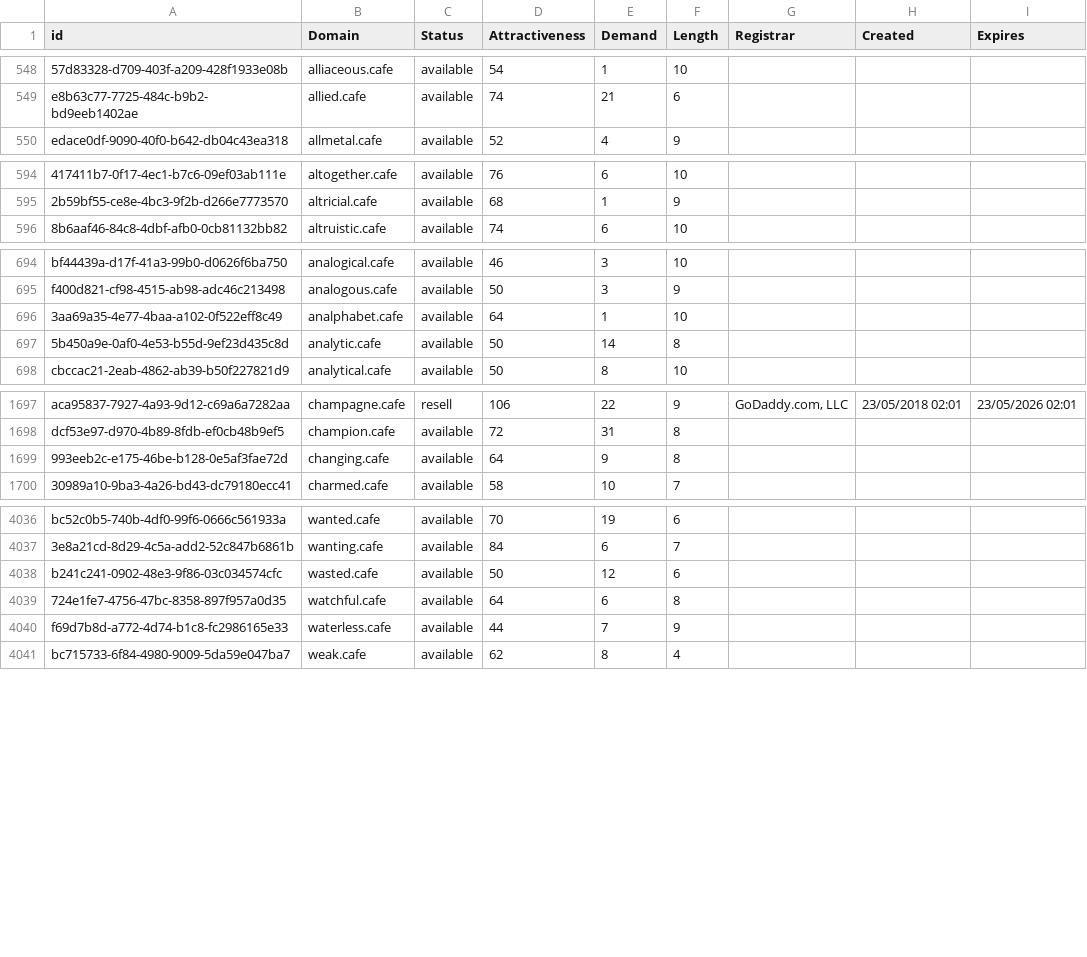
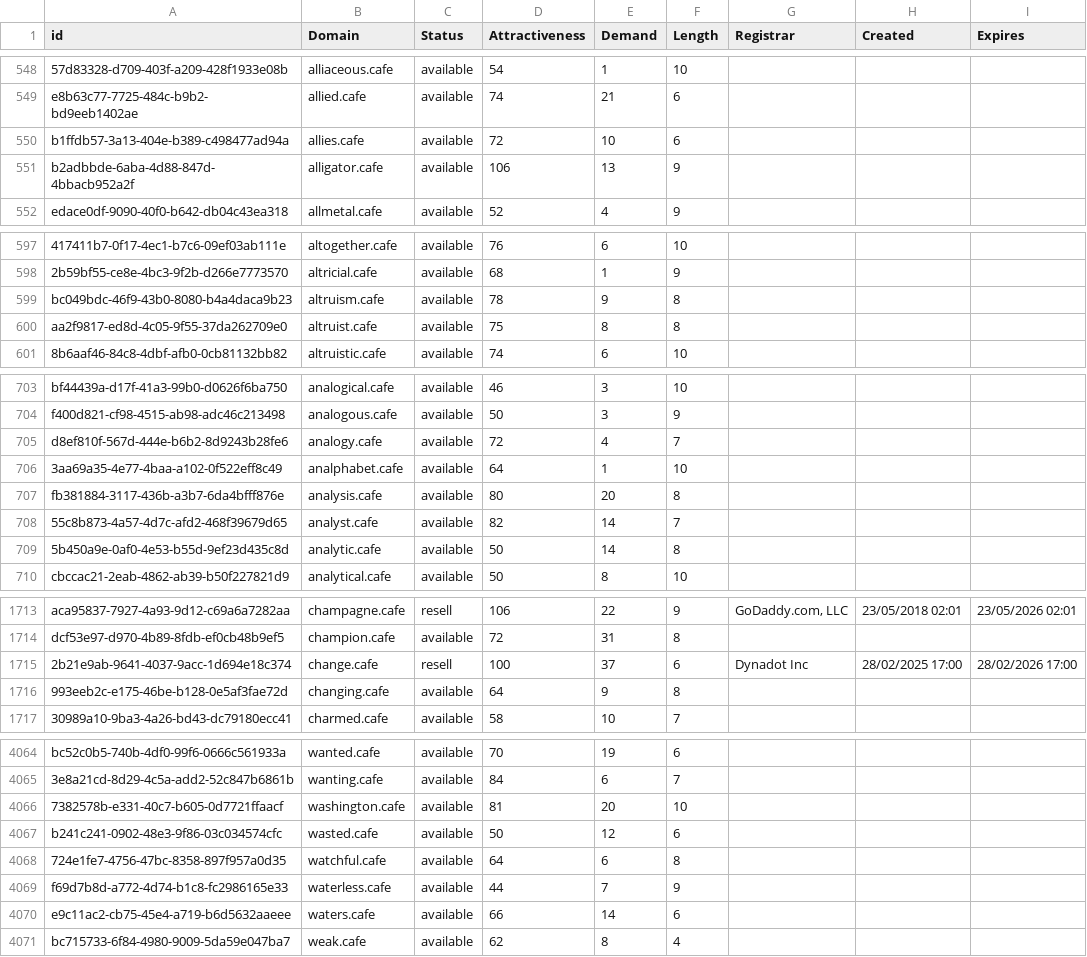
Before and after one commit to UniqueDomains/cafe-oneword-domains, a CSV file: cafe.csv, drawn as a sheet; only a part is shown, gaps mark what is left out; the diff covers the shown part only; the diff names each change by its address in the sheet, - before the commit and + after, or states it on an @@ line.

Commit message:
Domains update

```diff
--- a/cafe.csv
+++ b/cafe.csv
+row 550: b1ffdb57-3a13-404e-b389-c498477ad94a | allies.cafe | available | 72 | 10 | 6
+row 551: b2adbbde-6aba-4d88-847d-4bbacb952a2f | alligator.cafe | available | 106 | 13 | 9
+row 599: bc049bdc-46f9-43b0-8080-b4a4daca9b23 | altruism.cafe | available | 78 | 9 | 8
+row 600: aa2f9817-ed8d-4c05-9f55-37da262709e0 | altruist.cafe | available | 75 | 8 | 8
+row 705: d8ef810f-567d-444e-b6b2-8d9243b28fe6 | analogy.cafe | available | 72 | 4 | 7
+row 707: fb381884-3117-436b-a3b7-6da4bfff876e | analysis.cafe | available | 80 | 20 | 8
+row 708: 55c8b873-4a57-4d7c-afd2-468f39679d65 | analyst.cafe | available | 82 | 14 | 7
+row 1715: 2b21e9ab-9641-4037-9acc-1d694e18c374 | change.cafe | resell | 100 | 37 | 6 | Dynadot Inc | 28/02/2025 17:00 | 28/02/2026 17:00
+row 4066: 7382578b-e331-40c7-b605-0d7721ffaacf | washington.cafe | available | 81 | 20 | 10
+row 4070: e9c11ac2-cb75-45e4-a719-b6d5632aaeee | waters.cafe | available | 66 | 14 | 6
```
Also changed, not shown: 20 added rows and 3 edited cells elsewhere in this file, 2 other files.
